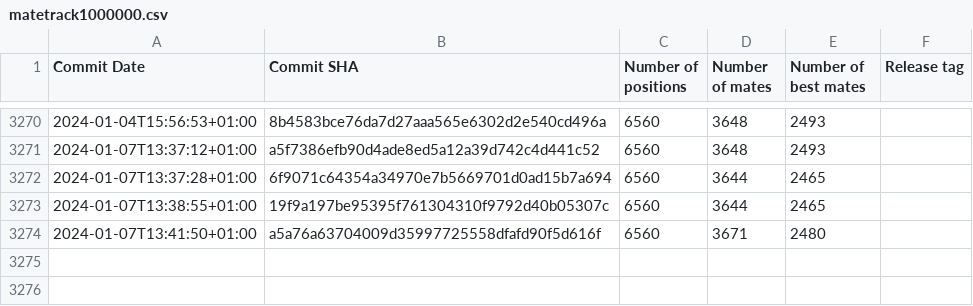
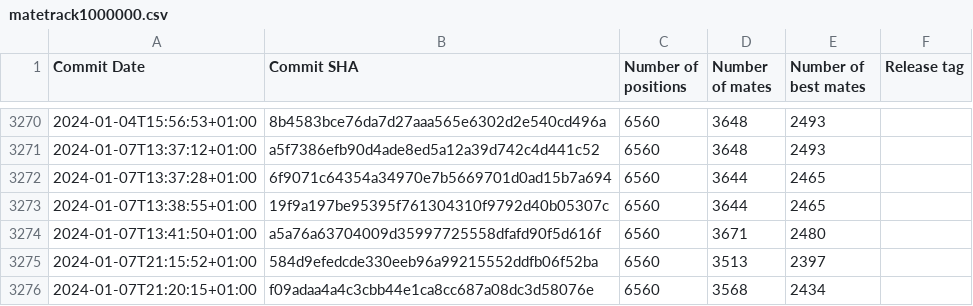
Before and after one commit to vondele/matetrack, a CSV file: matetrack1000000.csv, drawn as a sheet; only a part is shown, gaps mark what is left out.

```diff
--- a/matetrack1000000.csv
+++ b/matetrack1000000.csv
@@ -3274 +3274,3 @@ Commit Date,Commit SHA,Number of positions,Number of mates,Number of best mates,
 2024-01-07T13:41:50+01:00,a5a76a63704009d35997725558dfafd90f5d616f,6560,3671,2480,
+2024-01-07T21:15:52+01:00,584d9efedcde330eeb96a99215552ddfb06f52ba,6560,3513,2397,
+2024-01-07T21:20:15+01:00,f09adaa4a4c3cbb44e1ca8cc687a08dc3d58076e,6560,3568,2434,
```
Also changed, not shown: 2 other files.
